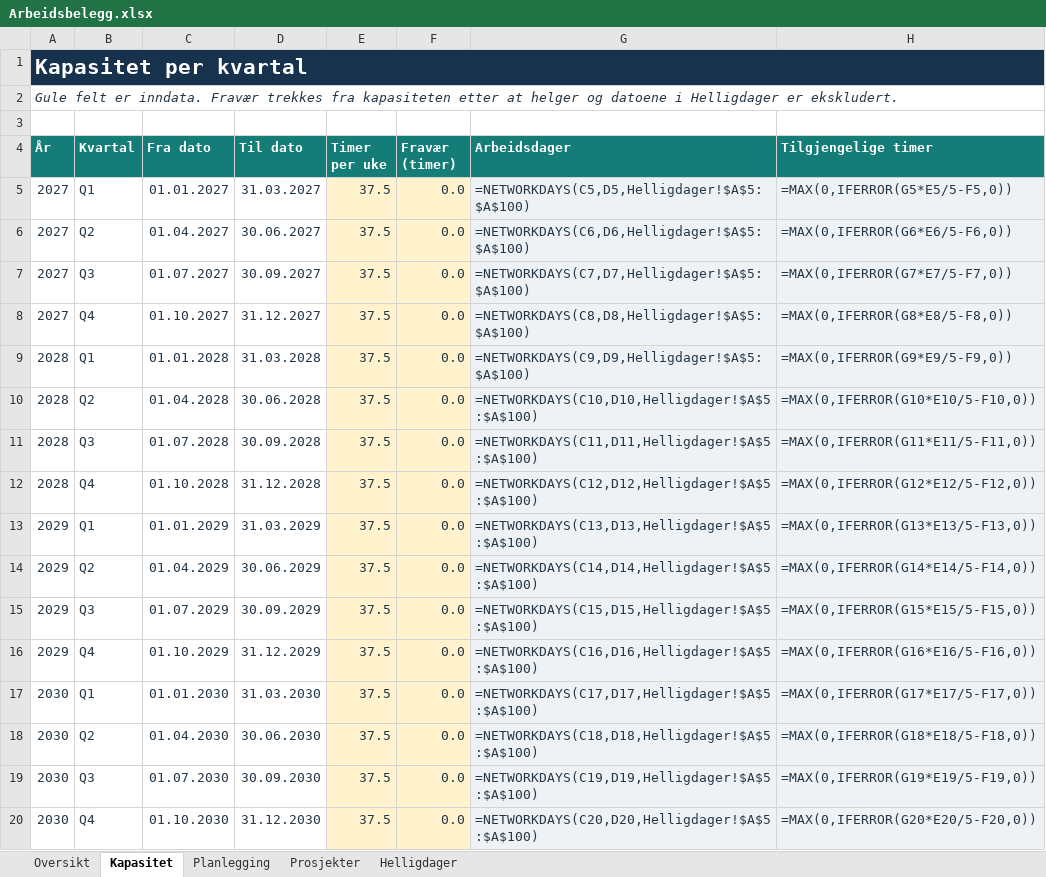
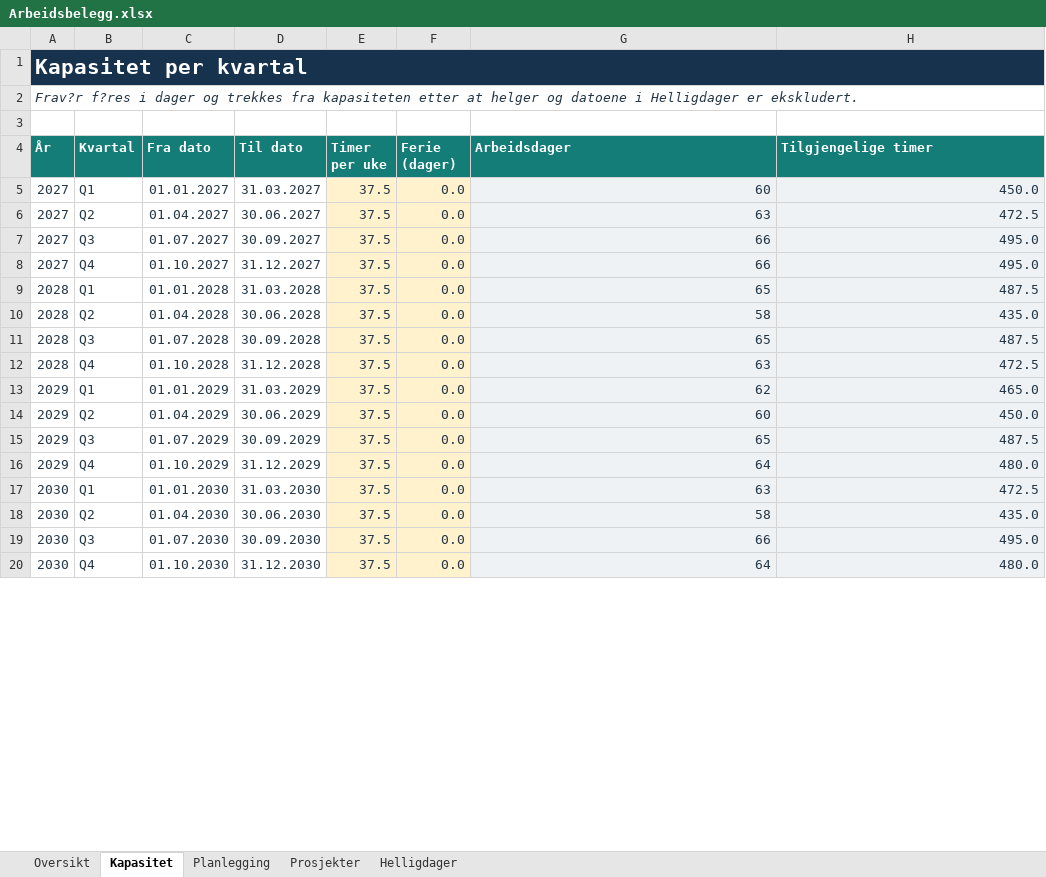
Before and after one commit to andertei/arbeidsbelegg, an Excel workbook: Arbeidsbelegg.xlsx, sheet Kapasitet, drawn as a sheet; only a part is shown; values as stored, in another font and other column widths than the file's, no borders; formulas without a stored value are shown as written; the diff covers the shown part only; the diff names each change by its address in the sheet, - before the commit and + after, or states it on an @@ line.

Commit message:
Oppdatert med fridager istedenfor timer. Faktureringsgrad regnes ut ifra planlagte timer. Nedtrekksmeny på prosjektnavn og ikke nummer.

```diff
--- a/Arbeidsbelegg.xlsx (sheet Kapasitet)
+++ b/Arbeidsbelegg.xlsx (sheet Kapasitet)
-A2 (År): Gule felt er inndata. Fravær trekkes fra…
+A2 (År): Frav?r f?res i dager og trekkes fra…
-F4: Fravær (timer)
+F4: Ferie (dager)
-G5 (Arbeidsdager): =NETWORKDAYS(C5,D5,Helligdager!$A$5:$A$100)
+G5 (Arbeidsdager): 60
-H5 (Tilgjengelige timer): =MAX(0,IFERROR(G5*E5/5-F5,0))
+H5 (Tilgjengelige timer): 450.0
-G6 (Arbeidsdager): =NETWORKDAYS(C6,D6,Helligdager!$A$5:$A$100)
+G6 (Arbeidsdager): 63
-H6 (Tilgjengelige timer): =MAX(0,IFERROR(G6*E6/5-F6,0))
+H6 (Tilgjengelige timer): 472.5
-G7 (Arbeidsdager): =NETWORKDAYS(C7,D7,Helligdager!$A$5:$A$100)
+G7 (Arbeidsdager): 66
-H7 (Tilgjengelige timer): =MAX(0,IFERROR(G7*E7/5-F7,0))
+H7 (Tilgjengelige timer): 495.0
-G8 (Arbeidsdager): =NETWORKDAYS(C8,D8,Helligdager!$A$5:$A$100)
+G8 (Arbeidsdager): 66
-H8 (Tilgjengelige timer): =MAX(0,IFERROR(G8*E8/5-F8,0))
+H8 (Tilgjengelige timer): 495.0
-G9 (Arbeidsdager): =NETWORKDAYS(C9,D9,Helligdager!$A$5:$A$100)
+G9 (Arbeidsdager): 65
-H9 (Tilgjengelige timer): =MAX(0,IFERROR(G9*E9/5-F9,0))
+H9 (Tilgjengelige timer): 487.5
-G10 (Arbeidsdager): =NETWORKDAYS(C10,D10,Helligdager!$A$5:$A$100)
+G10 (Arbeidsdager): 58
-H10 (Tilgjengelige timer): =MAX(0,IFERROR(G10*E10/5-F10,0))
+H10 (Tilgjengelige timer): 435.0
-G11 (Arbeidsdager): =NETWORKDAYS(C11,D11,Helligdager!$A$5:$A$100)
+G11 (Arbeidsdager): 65
-H11 (Tilgjengelige timer): =MAX(0,IFERROR(G11*E11/5-F11,0))
+H11 (Tilgjengelige timer): 487.5
-G12 (Arbeidsdager): =NETWORKDAYS(C12,D12,Helligdager!$A$5:$A$100)
+G12 (Arbeidsdager): 63
-H12 (Tilgjengelige timer): =MAX(0,IFERROR(G12*E12/5-F12,0))
+H12 (Tilgjengelige timer): 472.5
-G13 (Arbeidsdager): =NETWORKDAYS(C13,D13,Helligdager!$A$5:$A$100)
+G13 (Arbeidsdager): 62
-H13 (Tilgjengelige timer): =MAX(0,IFERROR(G13*E13/5-F13,0))
+H13 (Tilgjengelige timer): 465.0
-G14 (Arbeidsdager): =NETWORKDAYS(C14,D14,Helligdager!$A$5:$A$100)
+G14 (Arbeidsdager): 60
-H14 (Tilgjengelige timer): =MAX(0,IFERROR(G14*E14/5-F14,0))
+H14 (Tilgjengelige timer): 450.0
-G15 (Arbeidsdager): =NETWORKDAYS(C15,D15,Helligdager!$A$5:$A$100)
+G15 (Arbeidsdager): 65
-H15 (Tilgjengelige timer): =MAX(0,IFERROR(G15*E15/5-F15,0))
+H15 (Tilgjengelige timer): 487.5
-G16 (Arbeidsdager): =NETWORKDAYS(C16,D16,Helligdager!$A$5:$A$100)
+G16 (Arbeidsdager): 64
-H16 (Tilgjengelige timer): =MAX(0,IFERROR(G16*E16/5-F16,0))
+H16 (Tilgjengelige timer): 480.0
-G17 (Arbeidsdager): =NETWORKDAYS(C17,D17,Helligdager!$A$5:$A$100)
+G17 (Arbeidsdager): 63
-H17 (Tilgjengelige timer): =MAX(0,IFERROR(G17*E17/5-F17,0))
+H17 (Tilgjengelige timer): 472.5
-G18 (Arbeidsdager): =NETWORKDAYS(C18,D18,Helligdager!$A$5:$A$100)
+G18 (Arbeidsdager): 58
-H18 (Tilgjengelige timer): =MAX(0,IFERROR(G18*E18/5-F18,0))
+H18 (Tilgjengelige timer): 435.0
-G19 (Arbeidsdager): =NETWORKDAYS(C19,D19,Helligdager!$A$5:$A$100)
+G19 (Arbeidsdager): 66
-H19 (Tilgjengelige timer): =MAX(0,IFERROR(G19*E19/5-F19,0))
+H19 (Tilgjengelige timer): 495.0
-G20 (Arbeidsdager): =NETWORKDAYS(C20,D20,Helligdager!$A$5:$A$100)
+G20 (Arbeidsdager): 64
-H20 (Tilgjengelige timer): =MAX(0,IFERROR(G20*E20/5-F20,0))
+H20 (Tilgjengelige timer): 480.0
```
Also changed, not shown: 8 edited cells elsewhere in this sheet, sheet Planlegging, sheet Oversikt, 1 other file.
